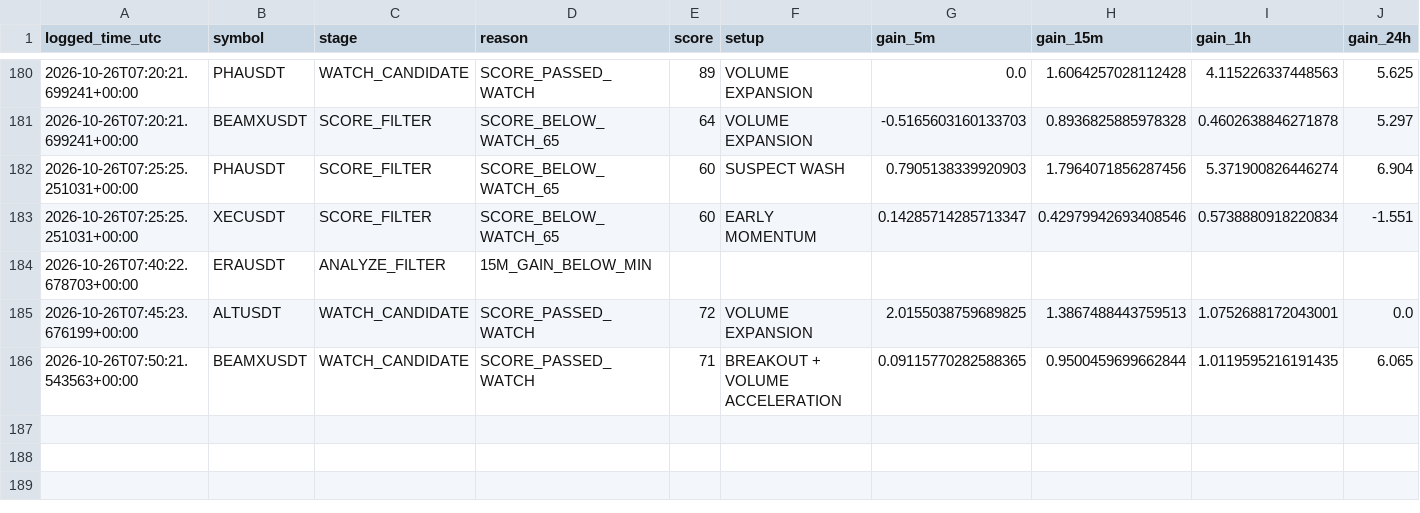
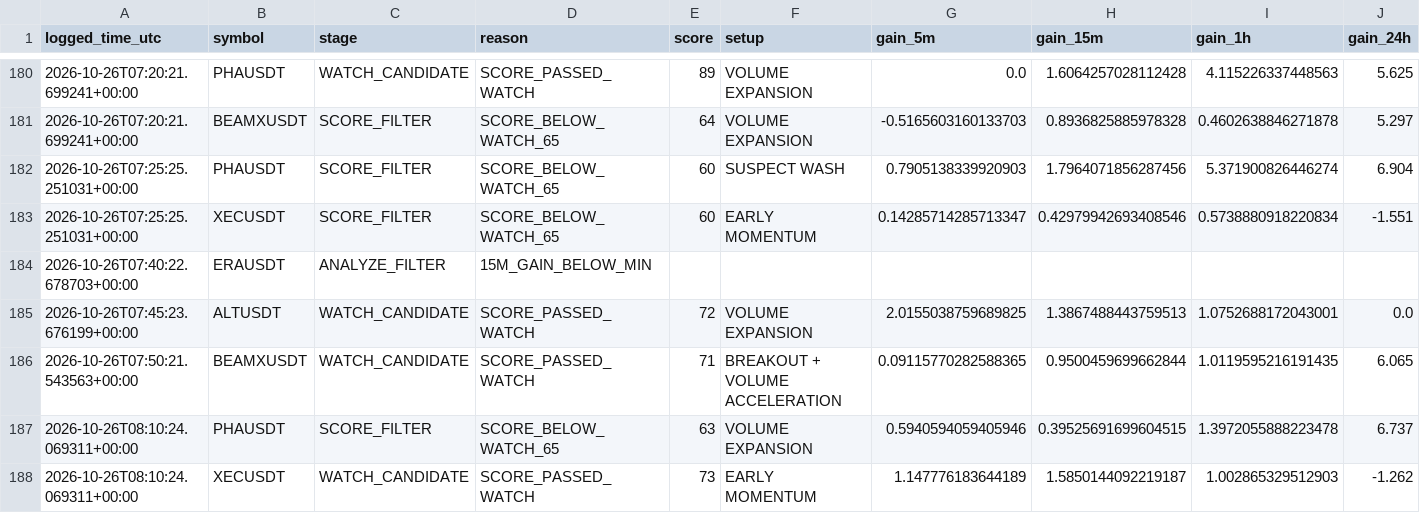
Before and after one commit to solom20232007/v6, a CSV file: early_scan_diagnostics_v6.csv, drawn as a sheet; only a part is shown, gaps mark what is left out; rows hold the shown columns only; the diff names each change by its address in the sheet, - before the commit and + after, or states it on an @@ line.

```diff
--- a/early_scan_diagnostics_v6.csv
+++ b/early_scan_diagnostics_v6.csv
+row 187: 2026-10-26T08:10:24.069311+00:00 | PHAUSDT | SCORE_FILTER | SCORE_BELOW_WATCH_65 | 63 | VOLUME EXPANSION | 0.5940594059405946 | 0.39525691699604515 | 1.3972055888223478 | 6.737
+row 188: 2026-10-26T08:10:24.069311+00:00 | XECUSDT | WATCH_CANDIDATE | SCORE_PASSED_WATCH | 73 | EARLY MOMENTUM | 1.147776183644189 | 1.5850144092219187 | 1.002865329512903 | -1.262
```
Also changed, not shown: 1 other file.
